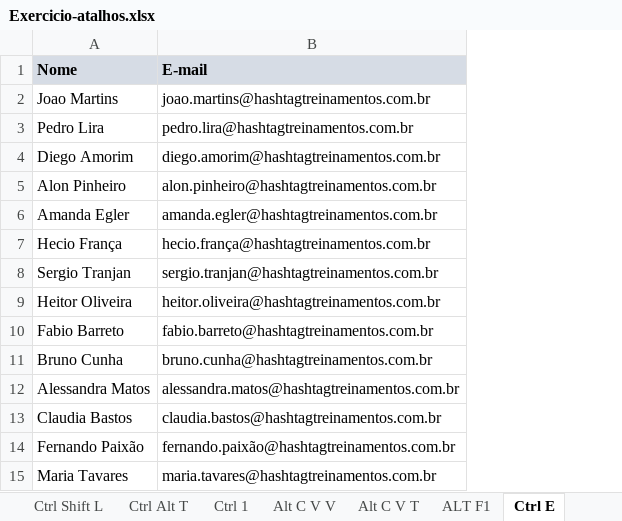
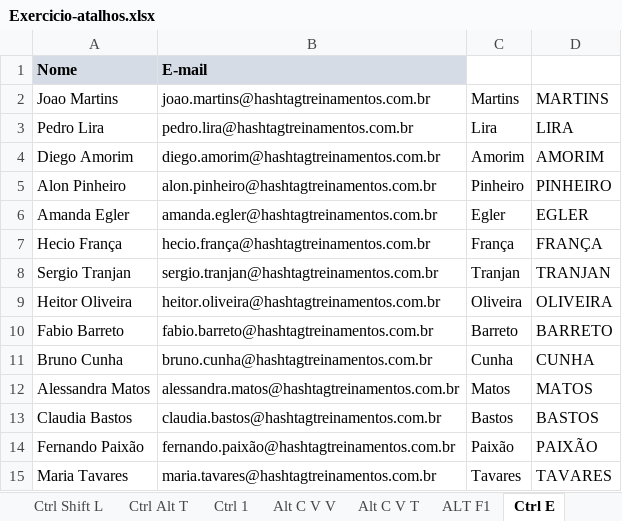
Before and after one commit to Filipeck/hashTagTreinamento, an Excel workbook: 2.Excel/Exercicios/Módulo 4 - Atalhos/Exercicio-atalhos.xlsx, sheet Ctrl E, drawn as a sheet; values as stored, in another font and other column widths than the file's, no borders; the diff names each change by its address in the sheet, - before the commit and + after, or states it on an @@ line.

Commit message:
praticando atalhos

```diff
--- a/2.Excel/Exercicios/Módulo 4 - Atalhos/Exercicio-atalhos.xlsx (sheet Ctrl E)
+++ b/2.Excel/Exercicios/Módulo 4 - Atalhos/Exercicio-atalhos.xlsx (sheet Ctrl E)
+column C, rows 2-15: Martins | Lira | Amorim | Pinheiro | Egler | França | Tranjan | Oliveira | Barreto | Cunha | Matos | Bastos | Paixão | Tavares
+column D, rows 2-15: MARTINS | LIRA | AMORIM | PINHEIRO | EGLER | FRANÇA | TRANJAN | OLIVEIRA | BARRETO | CUNHA | MATOS | BASTOS | PAIXÃO | TAVARES
```
Also changed, not shown: sheet Ctrl ; & Ctrl Shift ;, sheet Shift Espaço + Shift.
